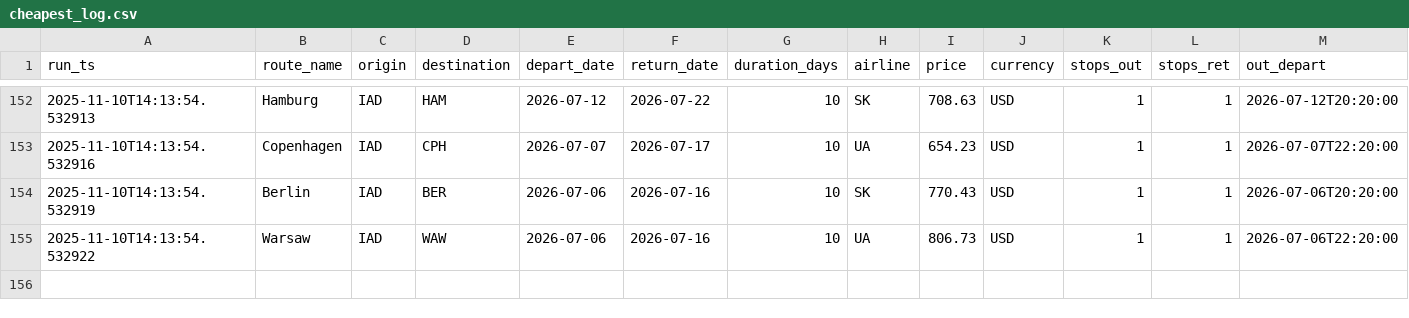
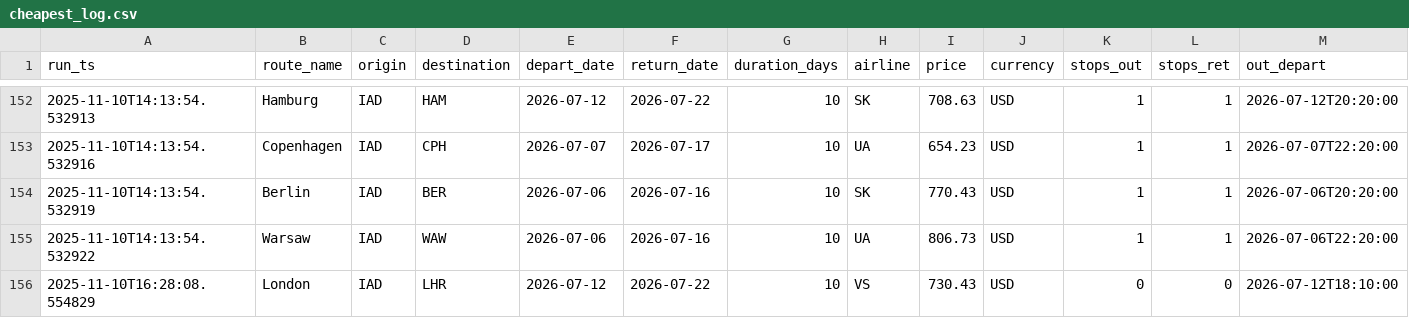
Before and after one commit to sgrinkrugdev/cheep_flight, a CSV file: cheapest_log.csv, drawn as a sheet; only a part is shown, gaps mark what is left out; rows hold the shown columns only; the diff names each change by its address in the sheet, - before the commit and + after, or states it on an @@ line.

```diff
--- a/cheapest_log.csv
+++ b/cheapest_log.csv
+row 156: 2025-11-10T16:28:08.554829 | London | IAD | LHR | 2026-07-12 | 2026-07-22 | 10 | VS | 730.43 | USD | 0 | 0 | 2026-07-12T18:10:00
```
